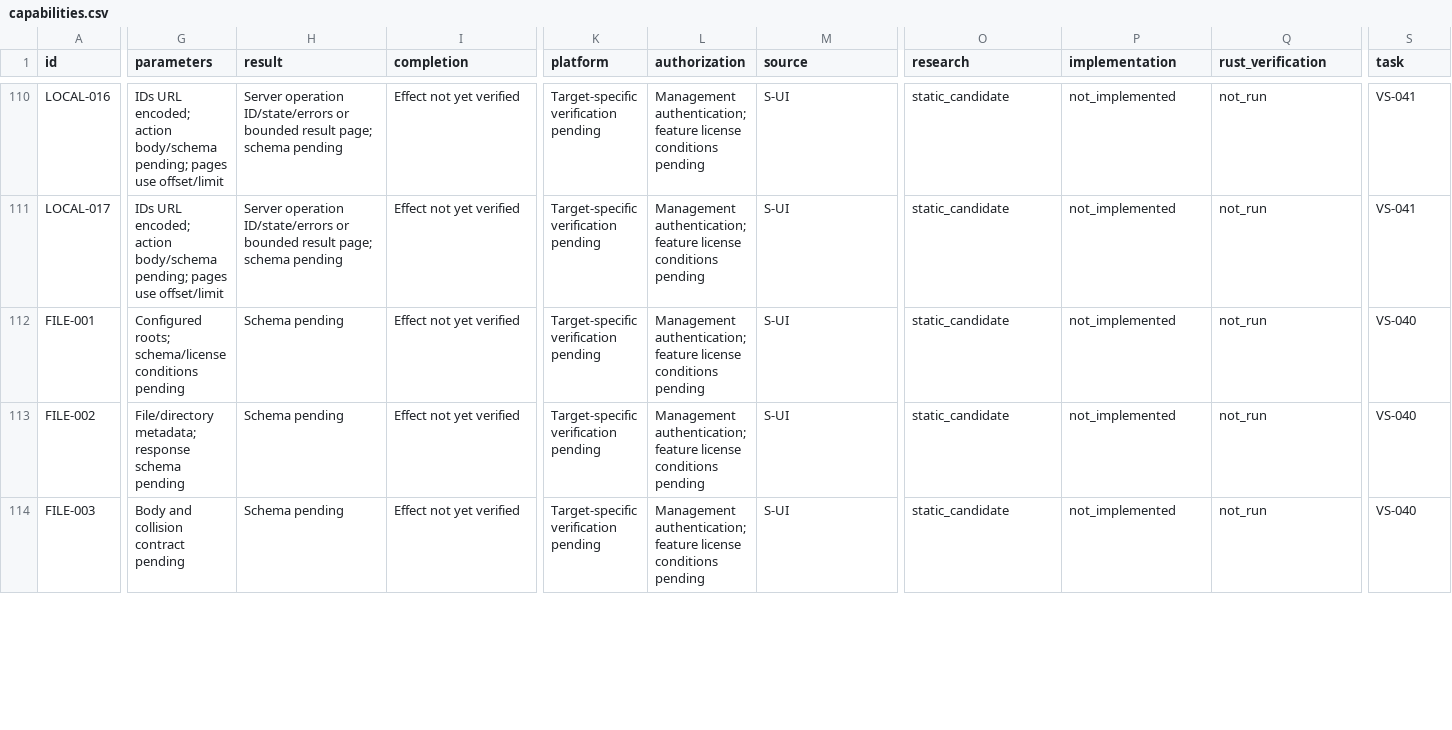
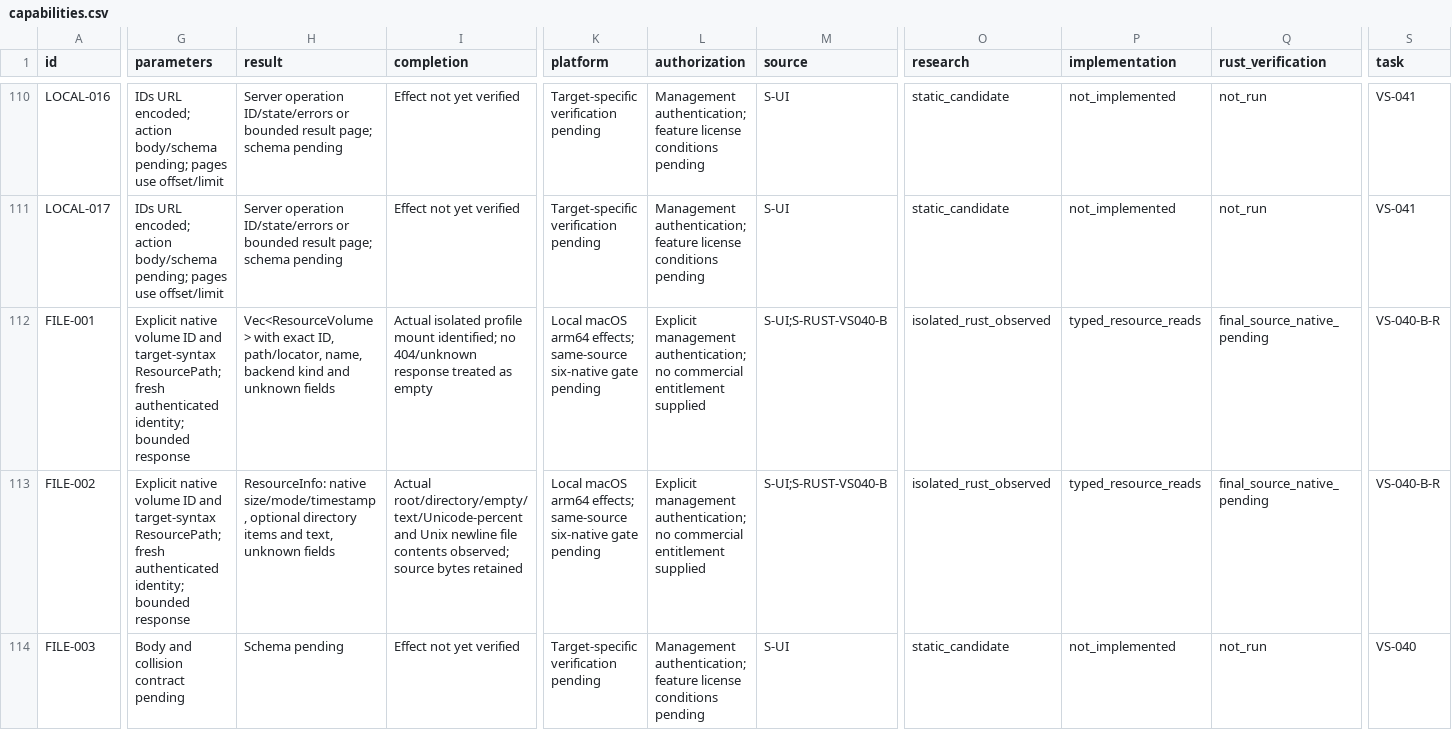
Before and after one commit to AresJef/verysync-sidecar, a CSV file: docs/capabilities.csv, drawn as a sheet; only a part is shown, gaps mark what is left out; the diff covers the shown part only; the diff names each change by its address in the sheet, - before the commit and + after, or states it on an @@ line.

Commit message:
Add typed file reads and bounded native transfers with cancellation verification

```diff
--- a/docs/capabilities.csv
+++ b/docs/capabilities.csv
-G112 (parameters): Configured roots; schema/license conditions pending
+G112 (parameters): Explicit native volume ID and target-syntax ResourcePath; fresh authenticated identity; bounded response
-H112 (result): Schema pending
+H112 (result): Vec<ResourceVolume> with exact ID, path/locator, name, backend kind and unknown fields
-I112 (completion): Effect not yet verified
+I112 (completion): Actual isolated profile mount identified; no 404/unknown response treated as empty
-K112:K113 (platform): Target-specific verification pending
+K112:K113 (platform): Local macOS arm64 effects; same-source six-native gate pending
-L112:L113 (authorization): Management authentication; feature license conditions pending
+L112:L113 (authorization): Explicit management authentication; no commercial entitlement supplied
-M112:M113 (source): S-UI
+M112:M113 (source): S-UI;S-RUST-VS040-B
-O112:O113 (research): static_candidate
+O112:O113 (research): isolated_rust_observed
-P112:P113 (implementation): not_implemented
+P112:P113 (implementation): typed_resource_reads
-Q112:Q113 (rust_verification): not_run
+Q112:Q113 (rust_verification): final_source_native_pending
-S112:S113 (task): VS-040
+S112:S113 (task): VS-040-B-R
-G113 (parameters): File/directory metadata; response schema pending
+G113 (parameters): Explicit native volume ID and target-syntax ResourcePath; fresh authenticated identity; bounded response
-H113 (result): Schema pending
+H113 (result): ResourceInfo: native size/mode/timestamp, optional directory items and text, unknown fields
-I113 (completion): Effect not yet verified
+I113 (completion): Actual root/directory/empty/text/Unicode-percent and Unix newline file contents observed; source bytes retained
```
Also changed, not shown: 46 edited cells elsewhere in this file, 21 other files.
